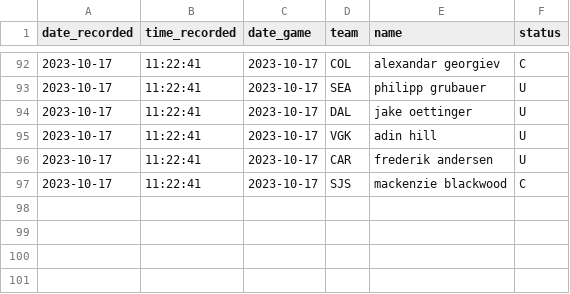
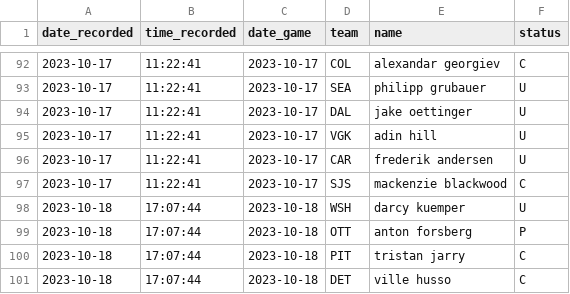
Before and after one commit to michalekb11/NHL-expected-goals, a CSV file: data/daily/DF_projected_goalies.csv, drawn as a sheet; only a part is shown, gaps mark what is left out; the diff names each change by its address in the sheet, - before the commit and + after, or states it on an @@ line.

```diff
--- a/data/daily/DF_projected_goalies.csv
+++ b/data/daily/DF_projected_goalies.csv
+row 98: 2023-10-18 | 17:07:44 | 2023-10-18 | WSH | darcy kuemper | U
+row 99: 2023-10-18 | 17:07:44 | 2023-10-18 | OTT | anton forsberg | P
+row 100: 2023-10-18 | 17:07:44 | 2023-10-18 | PIT | tristan jarry | C
+row 101: 2023-10-18 | 17:07:44 | 2023-10-18 | DET | ville husso | C
```
Also changed, not shown: data/daily/DF_lineups.csv, data/daily/odds/60min_odds.csv, 6 other files.
